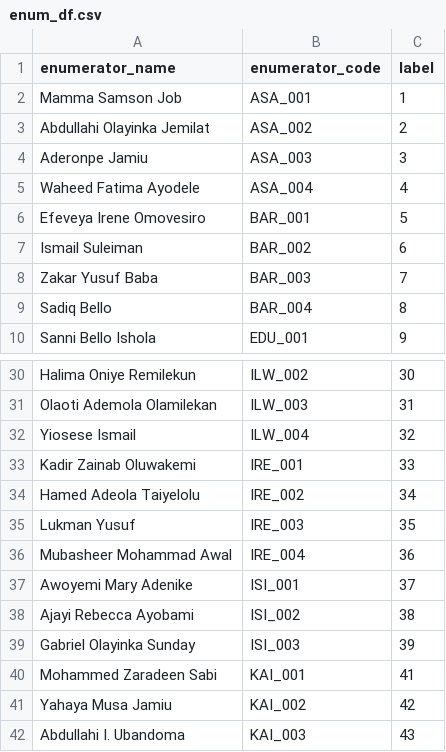
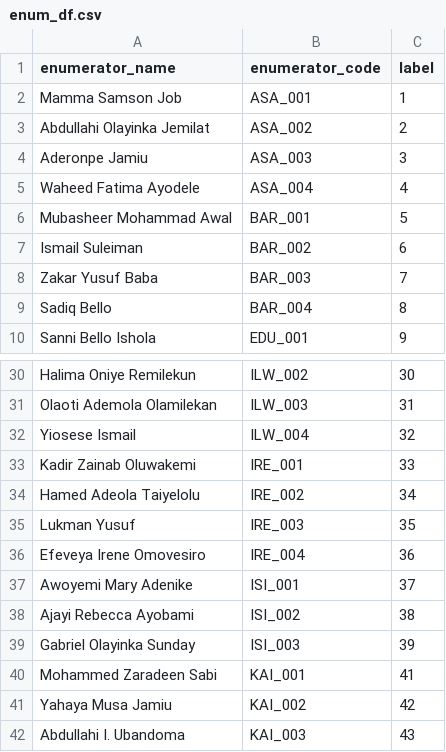
Before and after one commit to benjamin-umeh/streamlit_apps, a CSV file: enum_df.csv, drawn as a sheet; only a part is shown, gaps mark what is left out.

Commit message:
Add files via upload

```diff
--- a/enum_df.csv
+++ b/enum_df.csv
@@ -5,3 +5,3 @@ Aderonpe Jamiu,ASA_003,3
 Waheed Fatima Ayodele,ASA_004,4
-Efeveya Irene Omovesiro,BAR_001,5
+Mubasheer Mohammad Awal,BAR_001,5
 Ismail Suleiman,BAR_002,6
@@ -35,3 +35,3 @@ Hamed Adeola Taiyelolu,IRE_002,34
 Lukman Yusuf,IRE_003,35
-Mubasheer Mohammad Awal,IRE_004,36
+Efeveya Irene Omovesiro,IRE_004,36
 Awoyemi Mary Adenike,ISI_001,37
```
